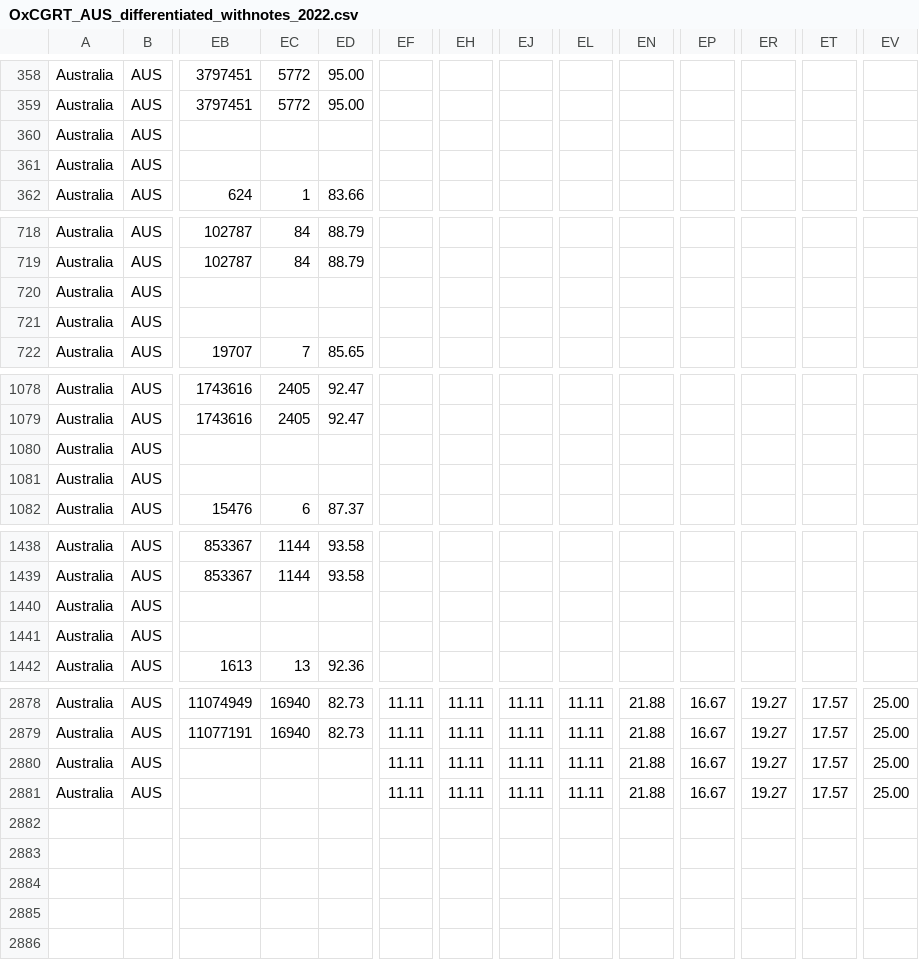
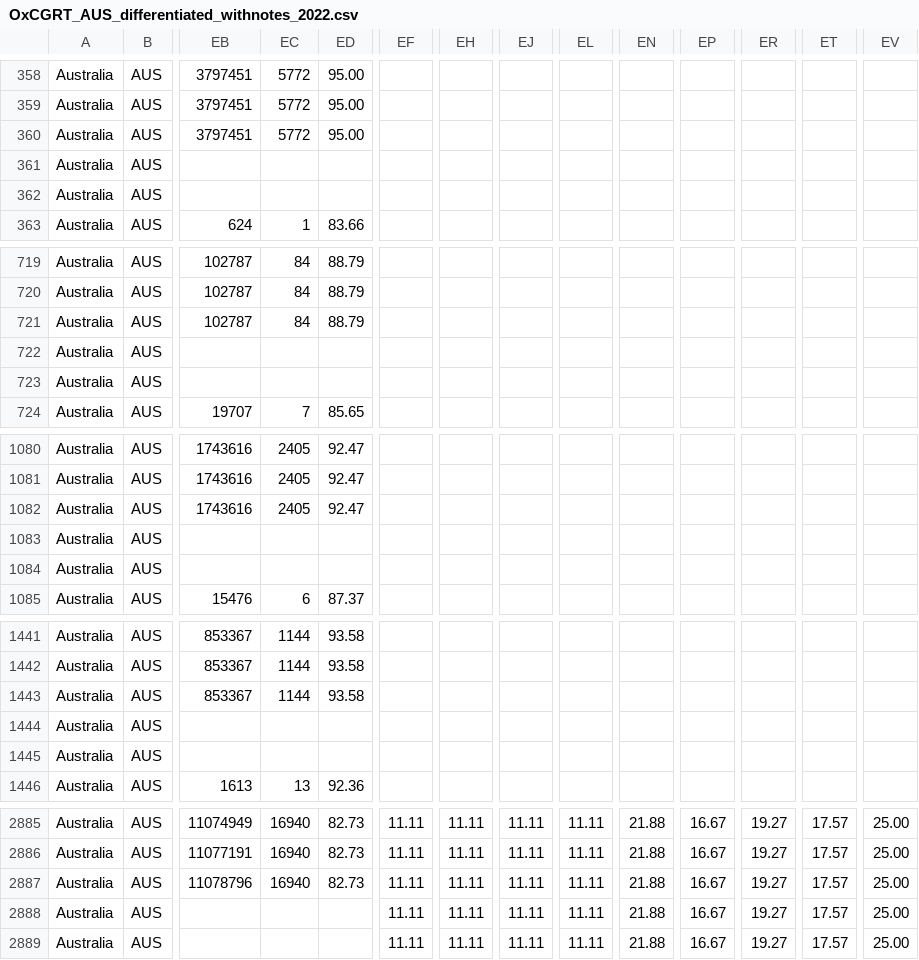
Before and after one commit to QiuXiangyu-Ben/covid-policy-tracker, a CSV file: data/Australia/OxCGRT_AUS_differentiated_withnotes_2022.csv, drawn as a sheet; only a part is shown, gaps mark what is left out; addresses are those after the commit; rows hold the shown columns only; the diff covers the shown part only; the diff names each change by its address in the sheet, - before the commit and + after, or states it on an @@ line.

```diff
--- a/data/Australia/OxCGRT_AUS_differentiated_withnotes_2022.csv
+++ b/data/Australia/OxCGRT_AUS_differentiated_withnotes_2022.csv
-EB360: (empty)
+EB360: 3797451
-EC360: (empty)
+EC360: 5772
-ED360: (empty)
+ED360: 95.00
+row 362: Australia | AUS
-EB721: (empty)
+EB721: 102787
-EC721: (empty)
+EC721: 84
-ED721: (empty)
+ED721: 88.79
+row 723: Australia | AUS
-EB1082: (empty)
+EB1082: 1743616
-EC1082: (empty)
+EC1082: 2405
-ED1082: (empty)
+ED1082: 92.47
+row 1084: Australia | AUS
-EB1443: (empty)
+EB1443: 853367
-EC1443: (empty)
+EC1443: 1144
-ED1443: (empty)
+ED1443: 93.58
+row 1445: Australia | AUS
-EB2887: (empty)
+EB2887: 11078796
-EC2887: (empty)
+EC2887: 16940
-ED2887: (empty)
+ED2887: 82.73
+row 2889: Australia | AUS |  |  |  | 11.11 | 11.11 | 11.11 | 11.11 | 21.88 | 16.67 | 19.27 | 17.57 | 25.00
```
Also changed, not shown: 3 added rows and 9 edited cells elsewhere in this file, data/United Kingdom/OxCGRT_GBR_differentiated_withnotes_2022.csv, 14 other files.
